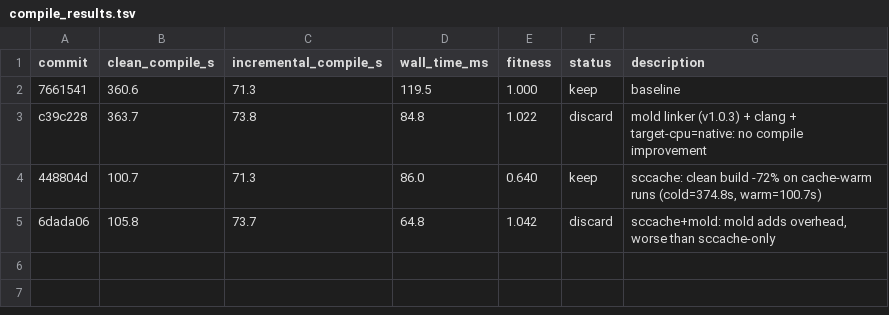
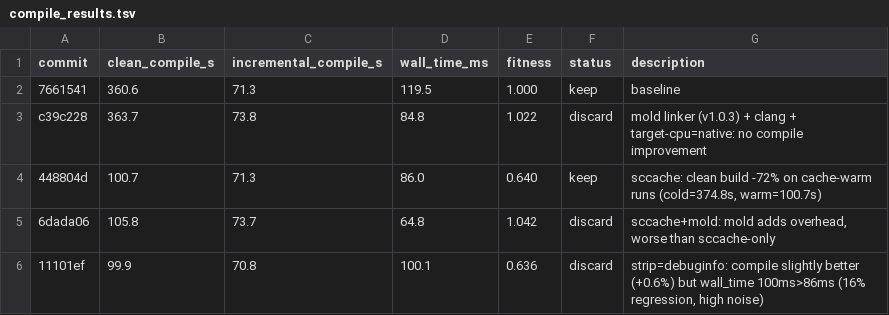
Before and after one commit to bjhardcastle/polars-vec-ops, a TSV file: compile_results.tsv, drawn as a sheet; the diff names each change by its address in the sheet, - before the commit and + after, or states it on an @@ line.

Commit message:
results: 11101ef discard — strip debuginfo: compile +0.6% but runtime regression (16% vs 86ms best)

```diff
--- a/compile_results.tsv
+++ b/compile_results.tsv
+row 6: 11101ef | 99.9 | 70.8 | 100.1 | 0.636 | discard | strip=debuginfo: compile slightly better (+0.6%) but wall_time 100ms>86ms (16% regression, high noise)
```
